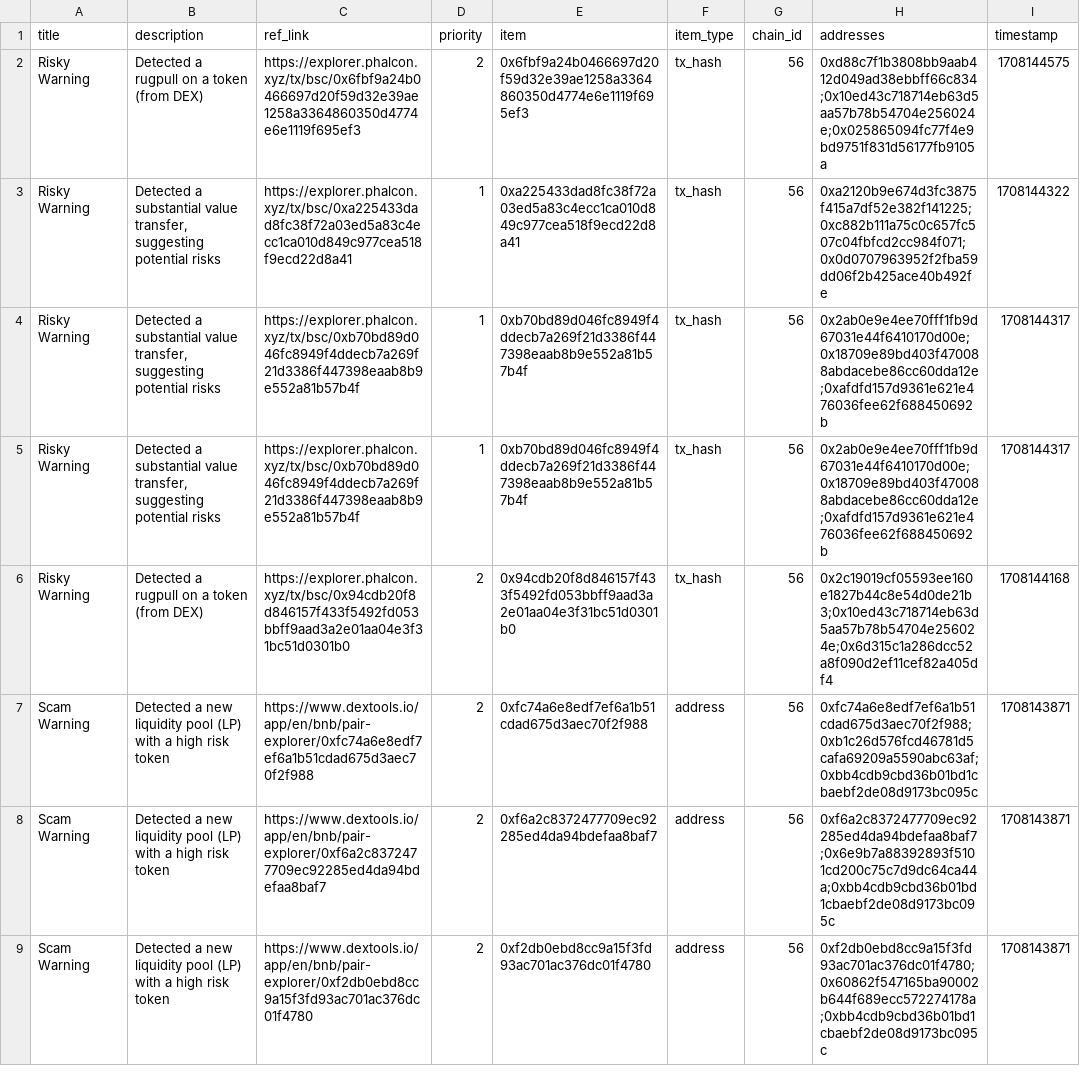
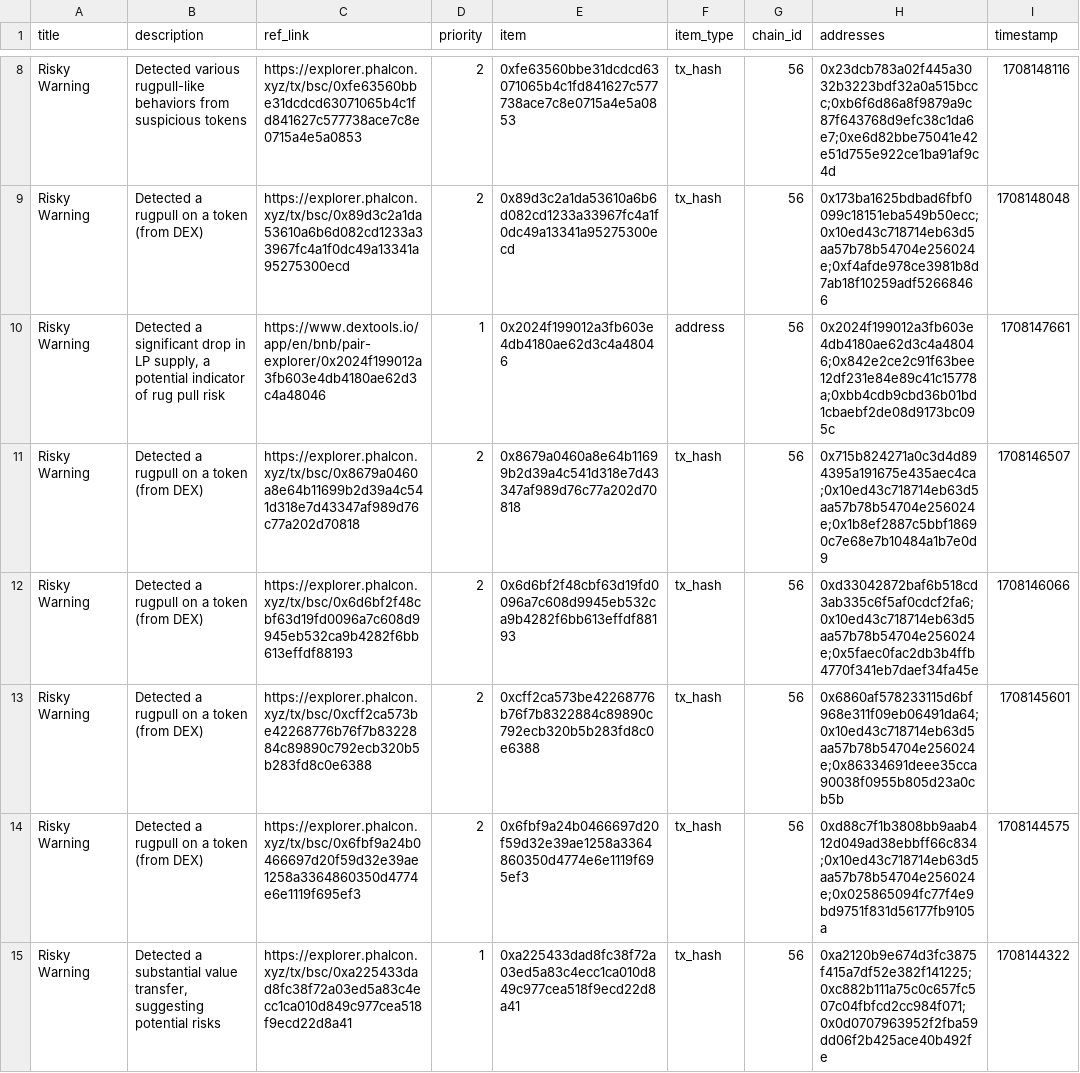
Before and after one commit to hashdit/hashdit, a CSV file: gitbook_source_code/data/hashdit_monitoring_alerts/hashdit_monitoring_alerts_2024-02-17.csv, drawn as a sheet; only a part is shown, gaps mark what is left out; the shorter side is filled out with more unchanged rows; the diff covers the shown part only; the diff names each change by its address in the sheet, - before the commit and + after, or states it on an @@ line.

Commit message:
hashdit_monitoring_alerts_2024-02-17.csv update

```diff
--- a/gitbook_source_code/data/hashdit_monitoring_alerts/hashdit_monitoring_alerts_2024-02-17.csv
+++ b/gitbook_source_code/data/hashdit_monitoring_alerts/hashdit_monitoring_alerts_2024-02-17.csv
+row 8: Risky Warning | Detected various rugpull-like behaviors from suspicious tokens | https://explorer.phalcon.xyz/tx/bsc/0xfe63560bbe31dcdcd63071065b4c1fd841627c577738ace7c8e0715a4e5a0853 | 2 | 0xfe63560bbe31dcdcd63071065b4c1fd841627c577738ace7c8e0715a4e5a0853 | tx_hash | 56 | 0x23dcb783a02f445a3032b3223bdf32a0a515bccc;0xb6f6d86a8f9879a9c87f643768d9efc38c1da6e7;0xe6d82bbe75041e42e51d755e922ce1ba91af9c4d | 1708148116
+row 9: Risky Warning | Detected a rugpull on a token (from DEX) | https://explorer.phalcon.xyz/tx/bsc/0x89d3c2a1da53610a6b6d082cd1233a33967fc4a1f0dc49a13341a95275300ecd | 2 | 0x89d3c2a1da53610a6b6d082cd1233a33967fc4a1f0dc49a13341a95275300ecd | tx_hash | 56 | 0x173ba1625bdbad6fbf0099c18151eba549b50ecc;0x10ed43c718714eb63d5aa57b78b54704e256024e;0xf4afde978ce3981b8d7ab18f10259adf52668466 | 1708148048
+row 10: Risky Warning | Detected a significant drop in LP supply, a potential indicator of rug pull risk | https://www.dextools.io/app/en/bnb/pair-explorer/0x2024f199012a3fb603e4db4180ae62d3c4a48046 | 1 | 0x2024f199012a3fb603e4db4180ae62d3c4a48046 | address | 56 | 0x2024f199012a3fb603e4db4180ae62d3c4a48046;0x842e2ce2c91f63bee12df231e84e89c41c15778a;0xbb4cdb9cbd36b01bd1cbaebf2de08d9173bc095c | 1708147661
+row 11: Risky Warning | Detected a rugpull on a token (from DEX) | https://explorer.phalcon.xyz/tx/bsc/0x8679a0460a8e64b11699b2d39a4c541d318e7d43347af989d76c77a202d70818 | 2 | 0x8679a0460a8e64b11699b2d39a4c541d318e7d43347af989d76c77a202d70818 | tx_hash | 56 | 0x715b824271a0c3d4d894395a191675e435aec4ca;0x10ed43c718714eb63d5aa57b78b54704e256024e;0x1b8ef2887c5bbf18690c7e68e7b10484a1b7e0d9 | 1708146507
+row 12: Risky Warning | Detected a rugpull on a token (from DEX) | https://explorer.phalcon.xyz/tx/bsc/0x6d6bf2f48cbf63d19fd0096a7c608d9945eb532ca9b4282f6bb613effdf88193 | 2 | 0x6d6bf2f48cbf63d19fd0096a7c608d9945eb532ca9b4282f6bb613effdf88193 | tx_hash | 56 | 0xd33042872baf6b518cd3ab335c6f5af0cdcf2fa6;0x10ed43c718714eb63d5aa57b78b54704e256024e;0x5faec0fac2db3b4ffb4770f341eb7daef34fa45e | 1708146066
+row 13: Risky Warning | Detected a rugpull on a token (from DEX) | https://explorer.phalcon.xyz/tx/bsc/0xcff2ca573be42268776b76f7b8322884c89890c792ecb320b5b283fd8c0e6388 | 2 | 0xcff2ca573be42268776b76f7b8322884c89890c792ecb320b5b283fd8c0e6388 | tx_hash | 56 | 0x6860af578233115d6bf968e311f09eb06491da64;0x10ed43c718714eb63d5aa57b78b54704e256024e;0x86334691deee35cca90038f0955b805d23a0cb5b | 1708145601
```
Also changed, not shown: 6 added rows elsewhere in this file.
